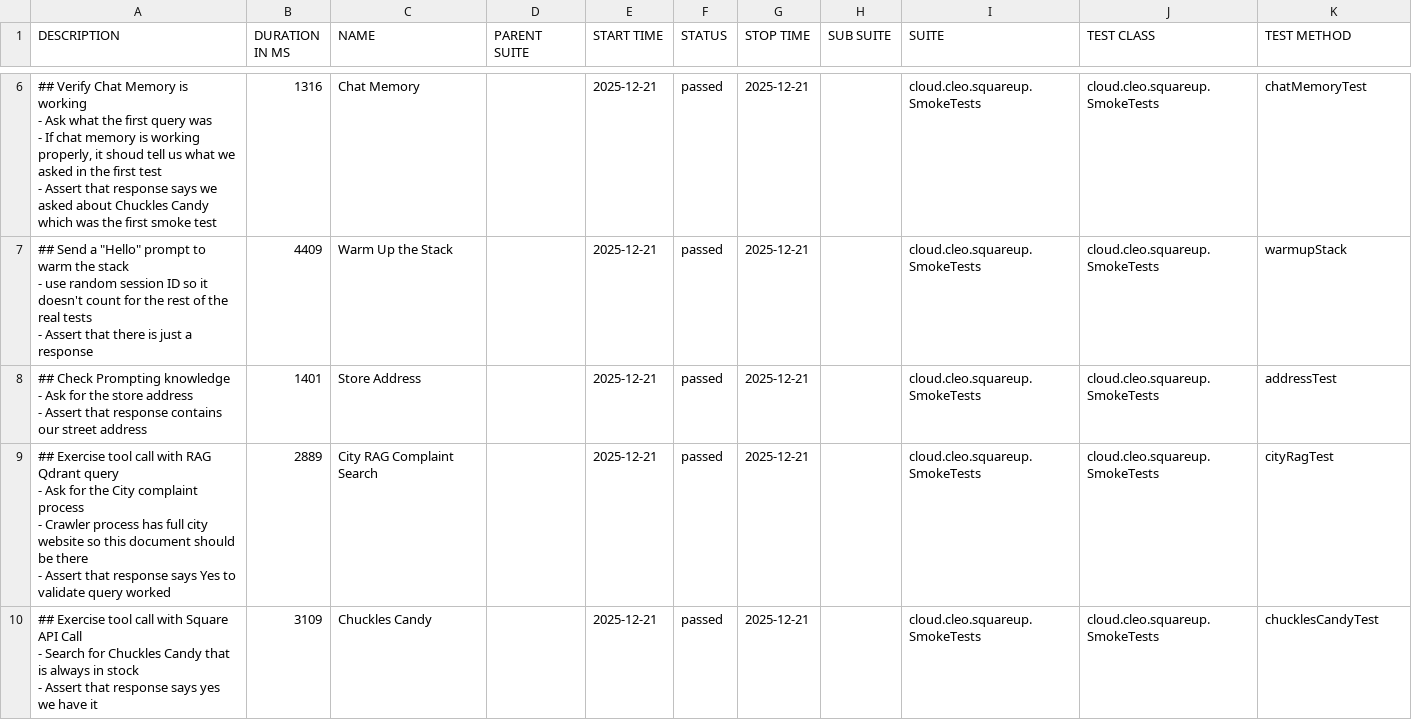
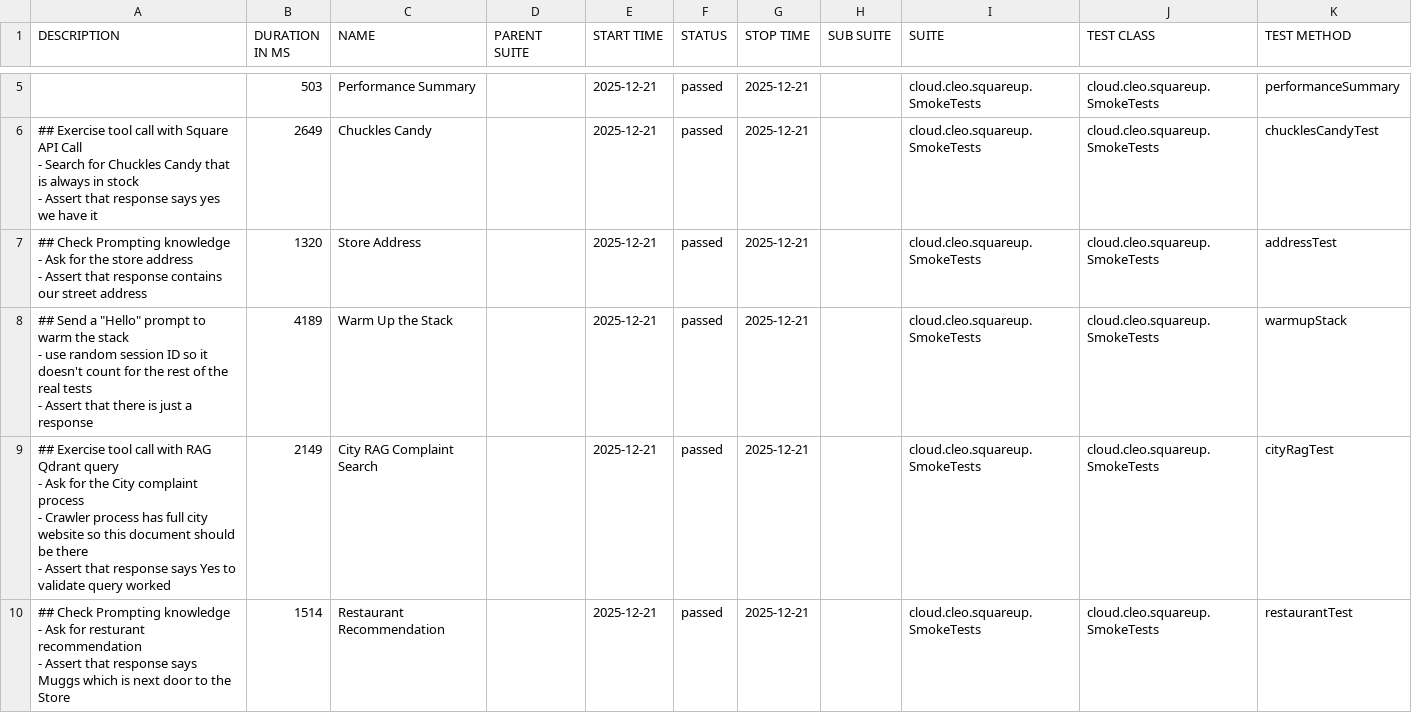
Before and after one commit to docwho2/java-squareup-spring-ai-ivr, a CSV file: gpt-4.1-nano/SmokeTests/data/suites.csv, drawn as a sheet; only a part is shown, gaps mark what is left out; the diff covers the shown part only.

```diff
--- a/gpt-4.1-nano/SmokeTests/data/suites.csv
+++ b/gpt-4.1-nano/SmokeTests/data/suites.csv
@@ -15,22 +15,22 @@
-"## Verify Chat Memory is working
-- Ask what the first query was
-  - If chat memory is working properly, it shoud tell us what we asked in the first test
-- Assert that response says we asked about Chuckles Candy which was the first smoke test
-","1316","Chat Memory","","2025-12-21","passed","2025-12-21","","cloud.cleo.squareup.SmokeTests","cloud.cleo.squareup.SmokeTests","chatMemoryTest"
-"## Send a ""Hello"" prompt to warm the stack
-- use random session ID so it doesn't count for the rest of the real tests
-- Assert that there is just a response
-","4409","Warm Up the Stack","","2025-12-21","passed","2025-12-21","","cloud.cleo.squareup.SmokeTests","cloud.cleo.squareup.SmokeTests","warmupStack"
-"## Check Prompting knowledge
-- Ask for the store address
-- Assert that response contains our street address
-","1401","Store Address","","2025-12-21","passed","2025-12-21","","cloud.cleo.squareup.SmokeTests","cloud.cleo.squareup.SmokeTests","addressTest"
-"## Exercise tool call with RAG Qdrant query
-- Ask for the City complaint process
-  - Crawler process has full city website so this document should be there
-- Assert that response says Yes to validate query worked
-","2889","City RAG Complaint Search","","2025-12-21","passed","2025-12-21","","cloud.cleo.squareup.SmokeTests","cloud.cleo.squareup.SmokeTests","cityRagTest"
-"## Exercise tool call with Square API Call
-- Search for Chuckles Candy that is always in stock
-- Assert that response says yes we have it
-","3109","Chuckles Candy","","2025-12-21","passed","2025-12-21","","cloud.cleo.squareup.SmokeTests","cloud.cleo.squareup.SmokeTests","chucklesCandyTest"
+"","503","Performance Summary","","2025-12-21","passed","2025-12-21","","cloud.cleo.squareup.SmokeTests","cloud.cleo.squareup.SmokeTests","performanceSummary"
+"## Exercise tool call with Square API Call
+- Search for Chuckles Candy that is always in stock
+- Assert that response says yes we have it
+","2649","Chuckles Candy","","2025-12-21","passed","2025-12-21","","cloud.cleo.squareup.SmokeTests","cloud.cleo.squareup.SmokeTests","chucklesCandyTest"
+"## Check Prompting knowledge
+- Ask for the store address
+- Assert that response contains our street address
+","1320","Store Address","","2025-12-21","passed","2025-12-21","","cloud.cleo.squareup.SmokeTests","cloud.cleo.squareup.SmokeTests","addressTest"
+"## Send a ""Hello"" prompt to warm the stack
+- use random session ID so it doesn't count for the rest of the real tests
+- Assert that there is just a response
+","4189","Warm Up the Stack","","2025-12-21","passed","2025-12-21","","cloud.cleo.squareup.SmokeTests","cloud.cleo.squareup.SmokeTests","warmupStack"
+"## Exercise tool call with RAG Qdrant query
+- Ask for the City complaint process
+  - Crawler process has full city website so this document should be there
+- Assert that response says Yes to validate query worked
+","2149","City RAG Complaint Search","","2025-12-21","passed","2025-12-21","","cloud.cleo.squareup.SmokeTests","cloud.cleo.squareup.SmokeTests","cityRagTest"
+"## Check Prompting knowledge
+- Ask for resturant recommendation
+- Assert that response says Muggs which is next door to the Store
+","1514","Restaurant Recommendation","","2025-12-21","passed","2025-12-21","","cloud.cleo.squareup.SmokeTests","cloud.cleo.squareup.SmokeTests","restaurantTest"
```
Also changed, not shown: 1 added row, 2 removed rows and 2 edited cells elsewhere in this file, gpt-4.1-nano/SmokeTests/data/behaviors.csv, 46 other files.
